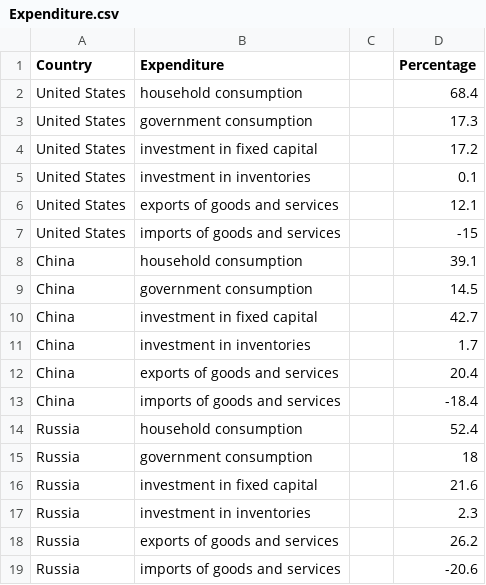
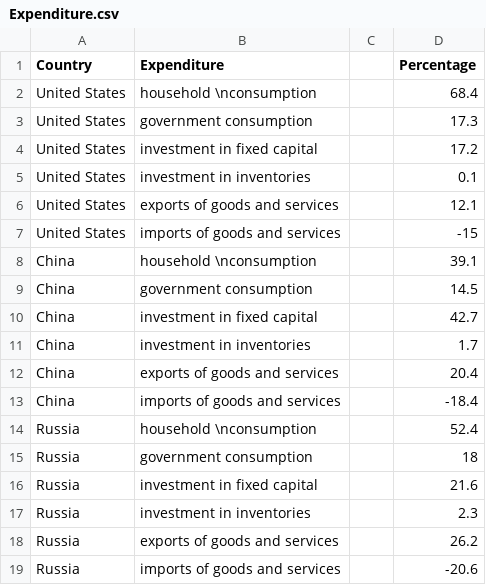
Before and after one commit to mazm0002/-FIT3179, a CSV file: data/Expenditure.csv, drawn as a sheet.

Commit message:
Update Expenditure.csv

```diff
--- a/data/Expenditure.csv
+++ b/data/Expenditure.csv
@@ -1,3 +1,3 @@
 Country,Expenditure,,Percentage
-United States,household consumption,,68.4
+United States,household \nconsumption,,68.4
 United States,government consumption,,17.3
@@ -7,3 +7,3 @@ United States,exports of goods and services,,12.1
 United States,imports of goods and services,,-15
-China,household consumption,,39.1
+China,household \nconsumption,,39.1
 China,government consumption,,14.5
@@ -13,3 +13,3 @@ China,exports of goods and services,,20.4
 China,imports of goods and services,,-18.4
-Russia,household consumption,,52.4
+Russia,household \nconsumption,,52.4
 Russia,government consumption,,18
```
